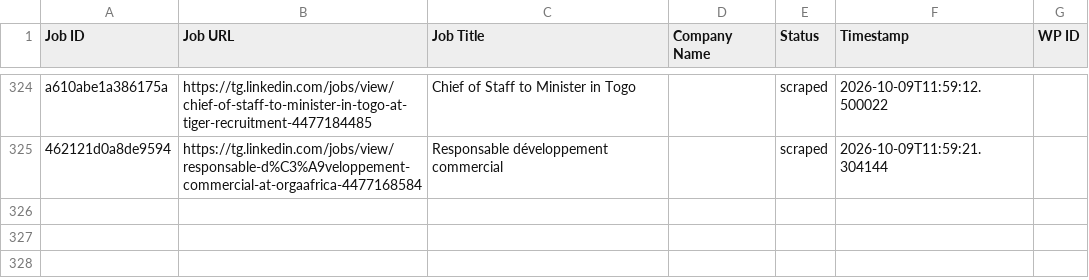
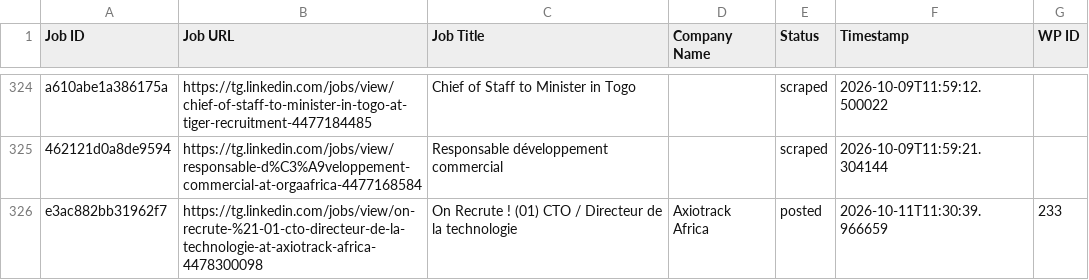
Before and after one commit to vindoky/tg, a CSV file: processed_jobs.csv, drawn as a sheet; only a part is shown, gaps mark what is left out; the diff names each change by its address in the sheet, - before the commit and + after, or states it on an @@ line.

```diff
--- a/processed_jobs.csv
+++ b/processed_jobs.csv
+row 326: e3ac882bb31962f7 | https://tg.linkedin.com/jobs/view/on-recrute-%21-01-cto-directeur-de-la-technologie-at-axiotrack-africa-4478300098 | On Recrute ! (01) CTO / Directeur de la technologie | Axiotrack Africa | posted | 2026-10-11T11:30:39.966659 | 233
```
